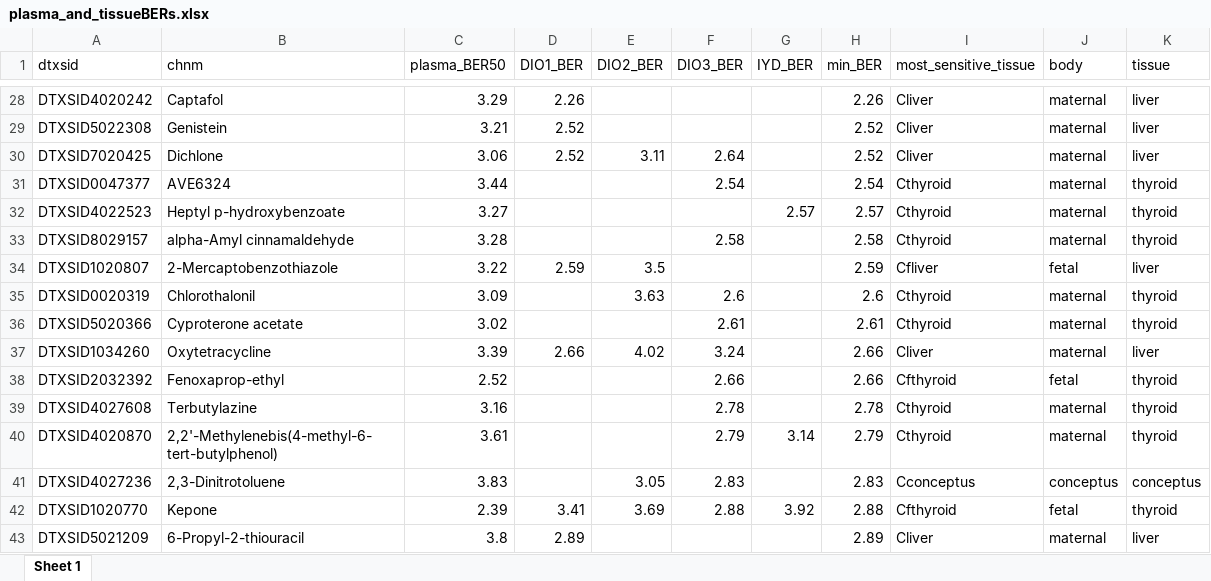
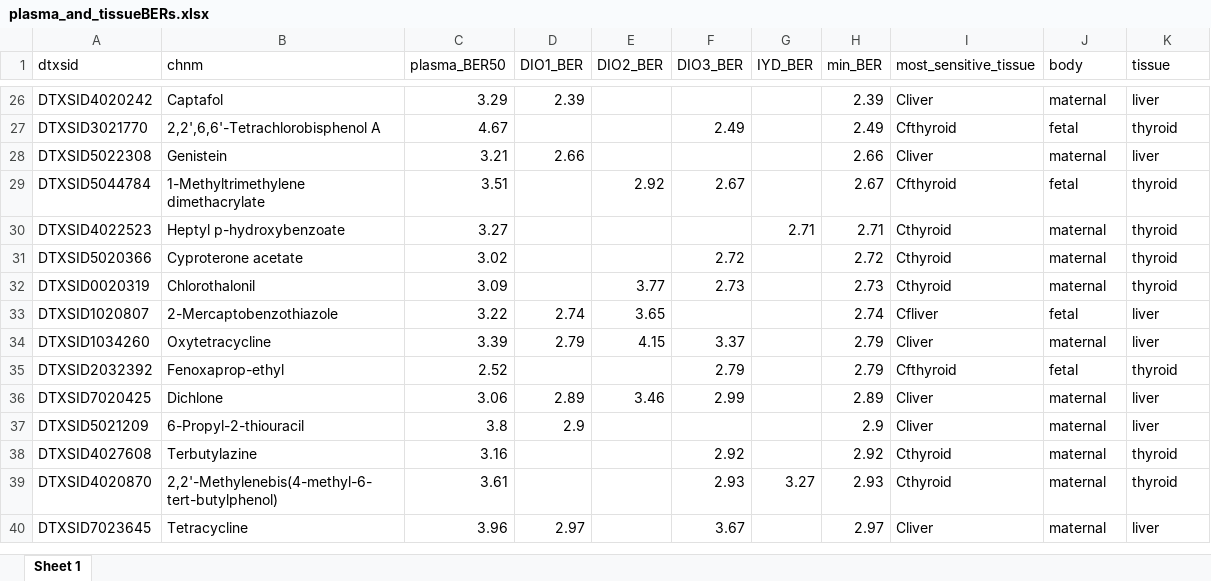
Before and after one commit to USEPA/CompTox-thyroid-httk, an Excel workbook: tables/plasma_and_tissueBERs.xlsx, sheet Sheet 1, drawn as a sheet; only a part is shown, gaps mark what is left out; the shorter side is filled out with more unchanged rows; values as stored, in another font and other column widths than the file's, no borders; removed rows and columns are numbered as before the commit, all else as after; the diff covers the shown part only; the diff names each change by its address in the sheet, - before the commit and + after, or states it on an @@ line.

```diff
--- a/tables/plasma_and_tissueBERs.xlsx (sheet Sheet 1)
+++ b/tables/plasma_and_tissueBERs.xlsx (sheet Sheet 1)
-D26 (DIO1_BER): 2.26
+D26 (DIO1_BER): 2.39
-H26 (min_BER): 2.26
+H26 (min_BER): 2.39
+row 27: DTXSID3021770 | 2,2',6,6'-Tetrachlorobisphenol A | 4.67 |  |  | 2.49 |  | 2.49 | Cfthyroid | fetal | thyroid
-D28 (DIO1_BER): 2.52
+D28 (DIO1_BER): 2.66
-H28 (min_BER): 2.52
+H28 (min_BER): 2.66
-row 30: DTXSID7020425 | Dichlone | 3.06 | 2.52 | 3.11 | 2.64 |  | 2.52 | Cliver | maternal | liver
-row 31: DTXSID0047377 | AVE6324 | 3.44 |  |  | 2.54 |  | 2.54 | Cthyroid | maternal | thyroid
+row 29: DTXSID5044784 | 1-Methyltrimethylene dimethacrylate | 3.51 |  | 2.92 | 2.67 |  | 2.67 | Cfthyroid | fetal | thyroid
-G30 (IYD_BER): 2.57
+G30 (IYD_BER): 2.71
-H30 (min_BER): 2.57
+H30 (min_BER): 2.71
-row 33: DTXSID8029157 | alpha-Amyl cinnamaldehyde | 3.28 |  |  | 2.58 |  | 2.58 | Cthyroid | maternal | thyroid
-row 34: DTXSID1020807 | 2-Mercaptobenzothiazole | 3.22 | 2.59 | 3.5 |  |  | 2.59 | Cfliver | fetal | liver
-row 35: DTXSID0020319 | Chlorothalonil | 3.09 |  | 3.63 | 2.6 |  | 2.6 | Cthyroid | maternal | thyroid
-F31 (DIO3_BER): 2.61
+F31 (DIO3_BER): 2.72
-H31 (min_BER): 2.61
+H31 (min_BER): 2.72
+row 32: DTXSID0020319 | Chlorothalonil | 3.09 |  | 3.77 | 2.73 |  | 2.73 | Cthyroid | maternal | thyroid
+row 33: DTXSID1020807 | 2-Mercaptobenzothiazole | 3.22 | 2.74 | 3.65 |  |  | 2.74 | Cfliver | fetal | liver
-D34 (DIO1_BER): 2.66
+D34 (DIO1_BER): 2.79
-E34 (DIO2_BER): 4.02
+E34 (DIO2_BER): 4.15
-F34 (DIO3_BER): 3.24
+F34 (DIO3_BER): 3.37
-H34:H35 (min_BER): 2.66
+H34:H35 (min_BER): 2.79
-F35 (DIO3_BER): 2.66
+F35 (DIO3_BER): 2.79
+row 36: DTXSID7020425 | Dichlone | 3.06 | 2.89 | 3.46 | 2.99 |  | 2.89 | Cliver | maternal | liver
+row 37: DTXSID5021209 | 6-Propyl-2-thiouracil | 3.8 | 2.9 |  |  |  | 2.9 | Cliver | maternal | liver
-F38 (DIO3_BER): 2.78
+F38 (DIO3_BER): 2.92
-H38 (min_BER): 2.78
+H38 (min_BER): 2.92
-F39 (DIO3_BER): 2.79
+F39 (DIO3_BER): 2.93
-G39 (IYD_BER): 3.14
+G39 (IYD_BER): 3.27
-H39 (min_BER): 2.79
+H39 (min_BER): 2.93
-row 41: DTXSID4027236 | 2,3-Dinitrotoluene | 3.83 |  | 3.05 | 2.83 |  | 2.83 | Cconceptus | conceptus | conceptus
-row 42: DTXSID1020770 | Kepone | 2.39 | 3.41 | 3.69 | 2.88 | 3.92 | 2.88 | Cfthyroid | fetal | thyroid
-row 43: DTXSID5021209 | 6-Propyl-2-thiouracil | 3.8 | 2.89 |  |  |  | 2.89 | Cliver | maternal | liver
```
Also changed, not shown: 38 added rows, 37 removed rows and 110 edited cells elsewhere in this sheet, 4 other files.
